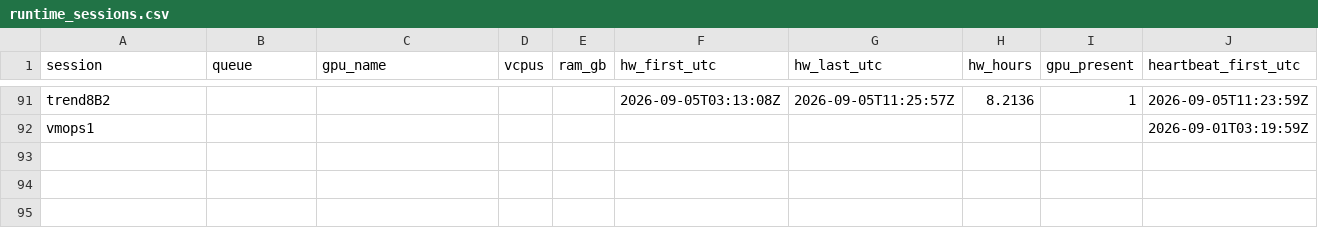
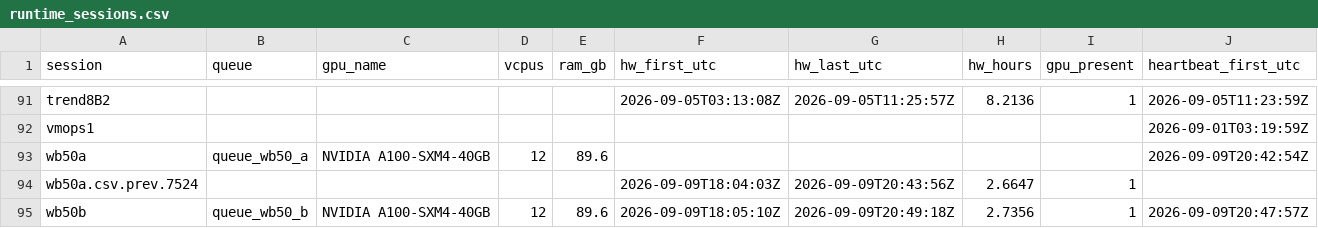
Before and after one commit to Kameron-Eck/edmonds-treedata, a CSV file: phase4/qc/runtime_sessions.csv, drawn as a sheet; only a part is shown, gaps mark what is left out; rows hold the shown columns only; the diff names each change by its address in the sheet, - before the commit and + after, or states it on an @@ line.

```diff
--- a/phase4/qc/runtime_sessions.csv
+++ b/phase4/qc/runtime_sessions.csv
+row 93: wb50a | queue_wb50_a | NVIDIA A100-SXM4-40GB | 12 | 89.6 |  |  |  |  | 2026-09-09T20:42:54Z
+row 94: wb50a.csv.prev.7524 |  |  |  |  | 2026-09-09T18:04:03Z | 2026-09-09T20:43:56Z | 2.6647 | 1
+row 95: wb50b | queue_wb50_b | NVIDIA A100-SXM4-40GB | 12 | 89.6 | 2026-09-09T18:05:10Z | 2026-09-09T20:49:18Z | 2.7356 | 1 | 2026-09-09T20:47:57Z
```
Also changed, not shown: phase4/qc/eval_from_logs.csv, phase4/qc/hw_step_attribution.csv, 11 other files.
